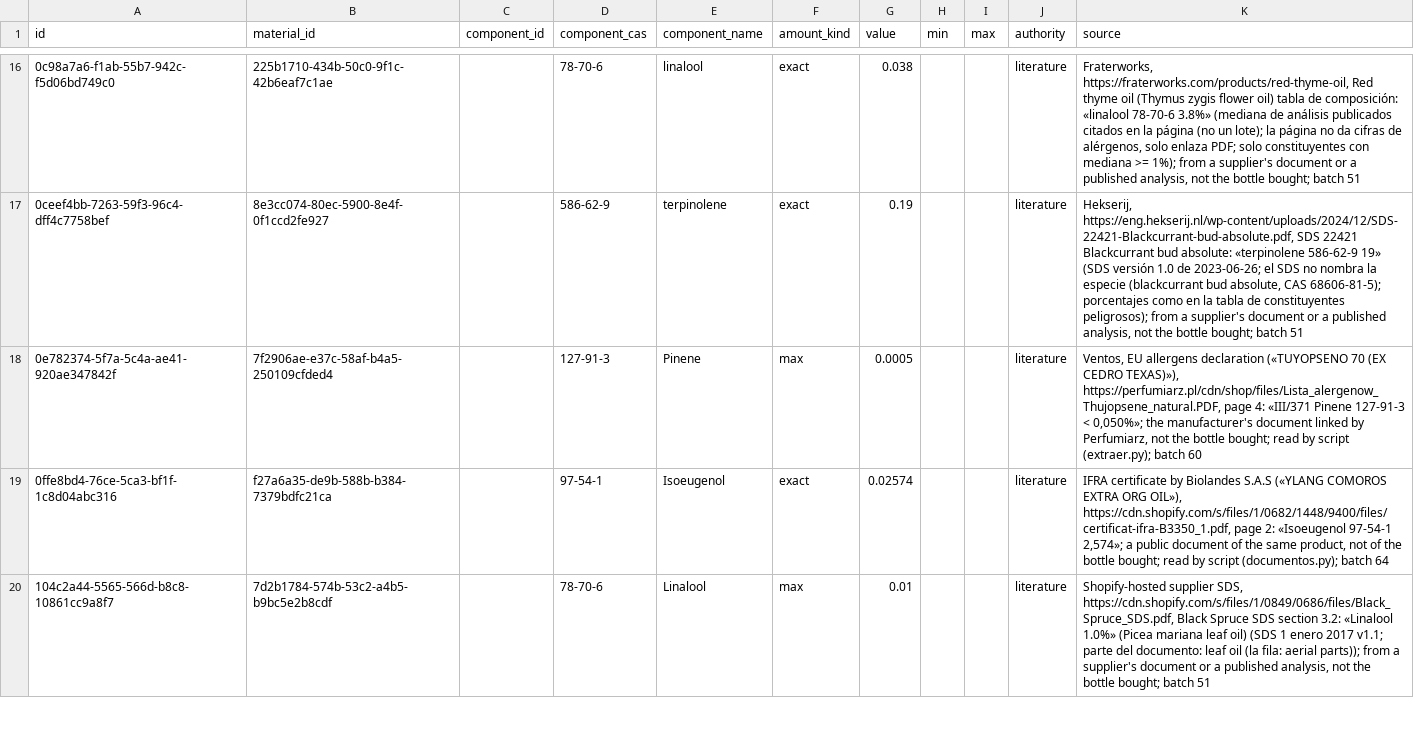
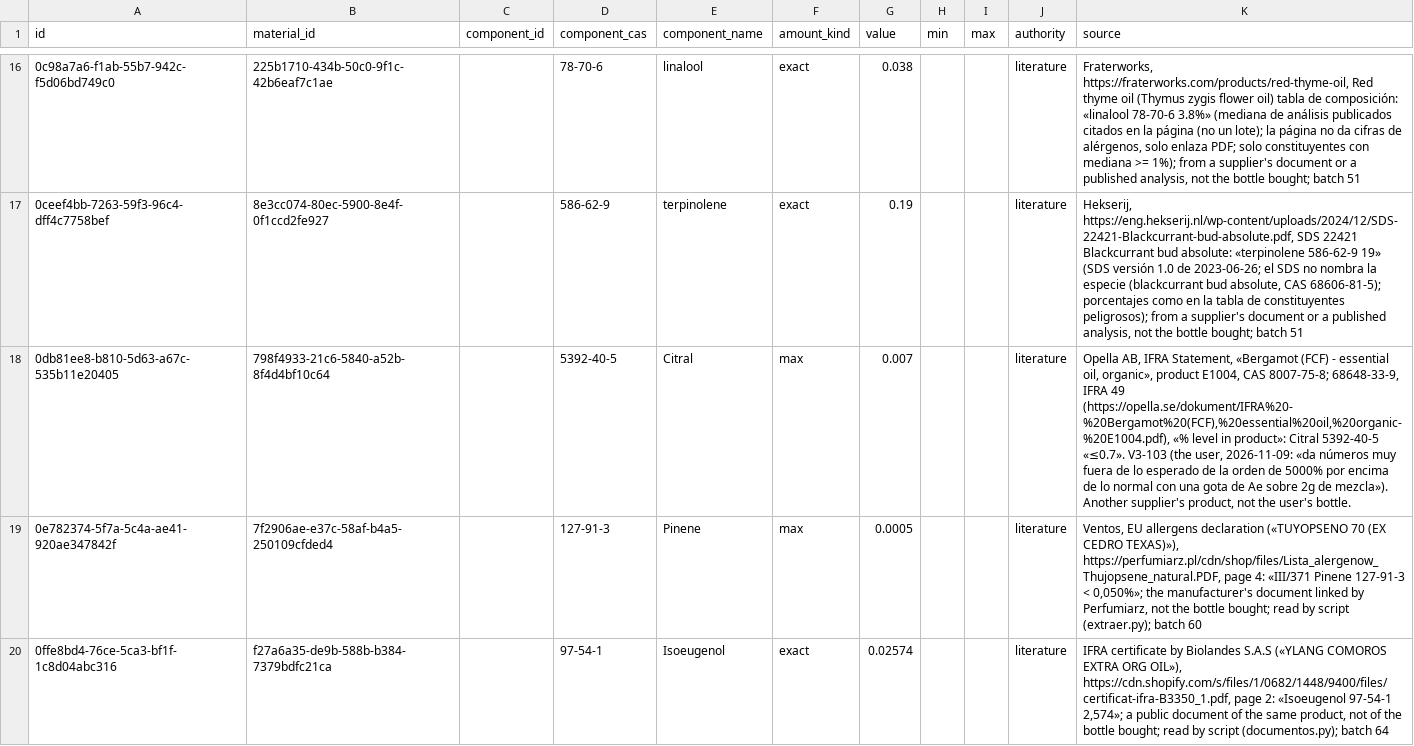
Before and after one commit to smortenax/perfumeria-app, a CSV file: v3/datos/material_components.csv, drawn as a sheet; only a part is shown, gaps mark what is left out; the shorter side is filled out with more unchanged rows; the diff covers the shown part only.

```diff
--- a/v3/datos/material_components.csv
+++ b/v3/datos/material_components.csv
@@ -17,2 +17,3 @@ id,material_id,component_id,component_cas,component_name,amount_kind,value,min,m
 0ceef4bb-7263-59f3-96c4-dff4c7758bef,8e3cc074-80ec-5900-8e4f-0f1ccd2fe927,,586-62-9,terpinolene,exact,0.19,,,literature,"Hekserij, https://eng.hekserij.nl/wp-content/uploads/2024/12/SDS-22421-Blackcurrant-bud-absolute.pdf, SDS 22421 Blackcurrant bud absolute: «terpinolene 586-62-9 19» (SDS versión 1.0 de 2023-06-26; el SDS no nombra la especie (blackcurrant bud absolute, CAS 68606-81-5); porcentajes como en la tabla de constituyentes peligrosos); from a supplier's document or a published analysis, not the bottle bought; batch 51"
+0db81ee8-b810-5d63-a67c-535b11e20405,798f4933-21c6-5840-a52b-8f4d4bf10c64,,5392-40-5,Citral,max,0.007,,,literature,"Opella AB, IFRA Statement, «Bergamot (FCF) - essential oil, organic», product E1004, CAS 8007-75-8; 68648-33-9, IFRA 49 (https://opella.se/dokument/IFRA%20-%20Bergamot%20(FCF),%20essential%20oil,%20organic-%20E1004.pdf), «% level in product»: Citral 5392-40-5 «≤0.7». V3-103 (the user, 2026-11-09: «da números muy fuera de lo esperado de la orden de 5000% por encima de lo normal con una gota de Ae sobre 2g de mezcla»). Another supplier's product, not the user's bottle."
 0e782374-5f7a-5c4a-ae41-920ae347842f,7f2906ae-e37c-58af-b4a5-250109cfded4,,127-91-3,Pinene,max,0.0005,,,literature,"Ventos, EU allergens declaration («TUYOPSENO 70 (EX CEDRO TEXAS)»), https://perfumiarz.pl/cdn/shop/files/Lista_alergenow_Thujopsene_natural.PDF, page 4: «III/371 Pinene 127-91-3 < 0,050%»; the manufacturer's document linked by Perfumiarz, not the bottle bought; read by script (extraer.py); batch 60"
```
Also changed, not shown: 6 added rows elsewhere in this file, migracion-v3/tandas/aprobadas.csv, v3/datos/tandas.csv, 2 other files.
